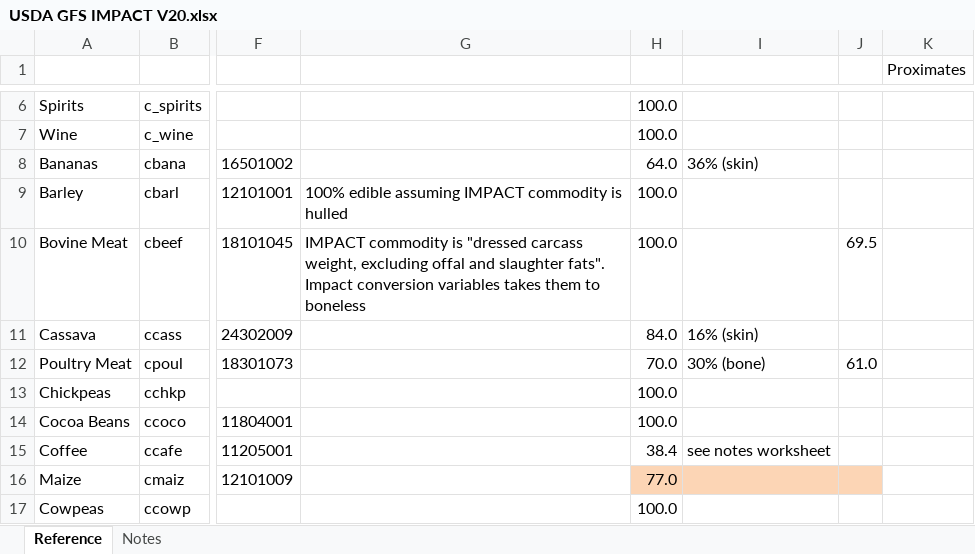
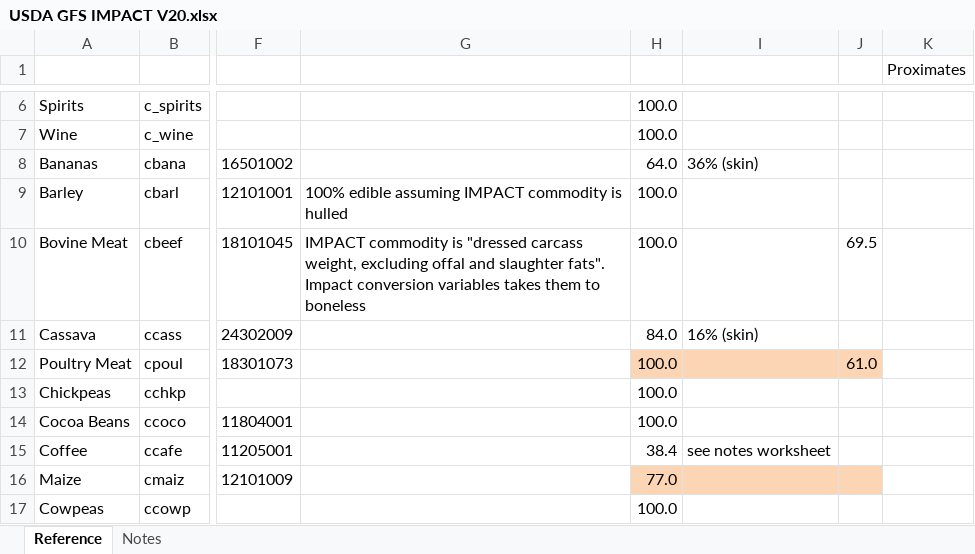
Before and after one commit to GeraldCNelson/nutmod, an Excel workbook: data-raw/NutrientData/nutrientDetails/USDA GFS IMPACT V20.xlsx, sheet Reference, drawn as a sheet; only a part is shown, gaps mark what is left out; values as stored, in another font and other column widths than the file's, no borders; the diff names each change by its address in the sheet, - before the commit and + after, or states it on an @@ line.

```diff
--- a/data-raw/NutrientData/nutrientDetails/USDA GFS IMPACT V20.xlsx (sheet Reference)
+++ b/data-raw/NutrientData/nutrientDetails/USDA GFS IMPACT V20.xlsx (sheet Reference)
-H12: 70.0
+H12: 100.0
-H12:J12 fill: none
+H12:J12 fill: #FCD5B5
-I12: 30% (bone)
+I12: (empty)
```
Also changed, not shown: 6 other files.
